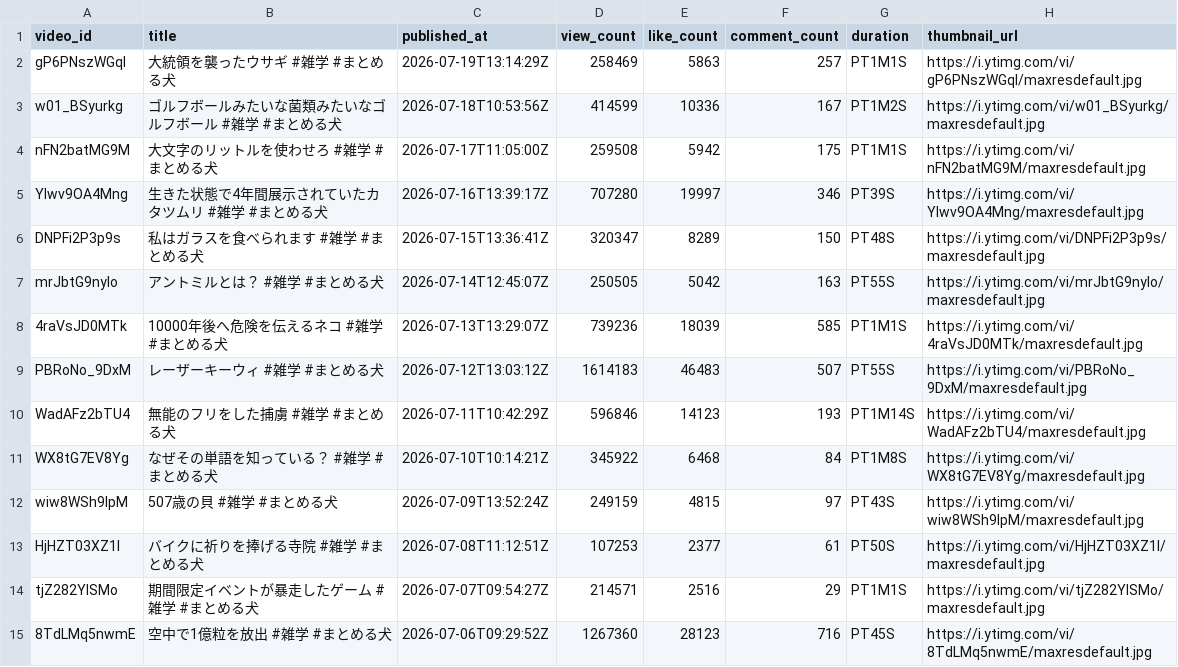
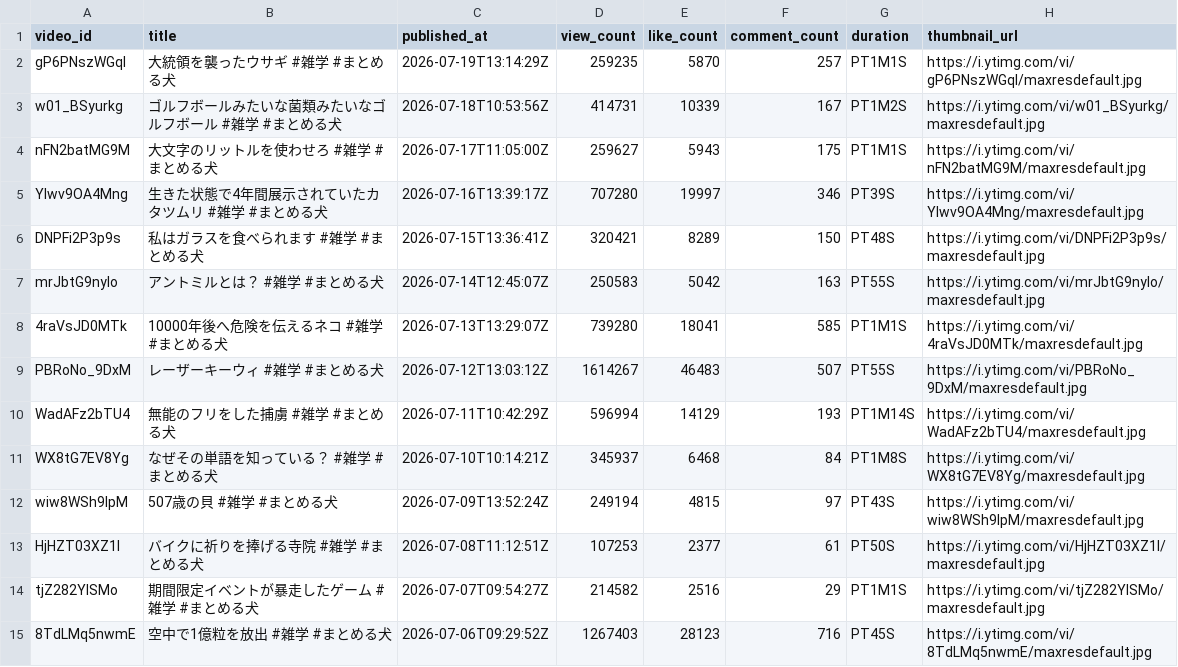
Before and after one commit to NaritaSin/ShortsAnalyzer, a CSV file: output/videos.csv, drawn as a sheet; only a part is shown; the diff covers the shown part only.

```diff
--- a/output/videos.csv
+++ b/output/videos.csv
@@ -1,15 +1,15 @@
 video_id,title,published_at,view_count,like_count,comment_count,duration,thumbnail_url
-gP6PNszWGqI,大統領を襲ったウサギ #雑学 #まとめる犬,2026-07-19T13:14:29Z,258469,5863,257,PT1M1S,https://i.ytimg.com/vi/gP6PNszWGqI/maxresdefault.jpg
-w01_BSyurkg,ゴルフボールみたいな菌類みたいなゴルフボール #雑学 #まとめる犬,2026-07-18T10:53:56Z,414599,10336,167,PT1M2S,https://i.ytimg.com/vi/w01_BSyurkg/maxresdefault.jpg
-nFN2batMG9M,大文字のリットルを使わせろ #雑学 #まとめる犬,2026-07-17T11:05:00Z,259508,5942,175,PT1M1S,https://i.ytimg.com/vi/nFN2batMG9M/maxresdefault.jpg
+gP6PNszWGqI,大統領を襲ったウサギ #雑学 #まとめる犬,2026-07-19T13:14:29Z,259235,5870,257,PT1M1S,https://i.ytimg.com/vi/gP6PNszWGqI/maxresdefault.jpg
+w01_BSyurkg,ゴルフボールみたいな菌類みたいなゴルフボール #雑学 #まとめる犬,2026-07-18T10:53:56Z,414731,10339,167,PT1M2S,https://i.ytimg.com/vi/w01_BSyurkg/maxresdefault.jpg
+nFN2batMG9M,大文字のリットルを使わせろ #雑学 #まとめる犬,2026-07-17T11:05:00Z,259627,5943,175,PT1M1S,https://i.ytimg.com/vi/nFN2batMG9M/maxresdefault.jpg
 YIwv9OA4Mng,生きた状態で4年間展示されていたカタツムリ #雑学 #まとめる犬,2026-07-16T13:39:17Z,707280,19997,346,PT39S,https://i.ytimg.com/vi/YIwv9OA4Mng/maxresdefault.jpg
-DNPFi2P3p9s,私はガラスを食べられます #雑学 #まとめる犬,2026-07-15T13:36:41Z,320347,8289,150,PT48S,https://i.ytimg.com/vi/DNPFi2P3p9s/maxresdefault.jpg
-mrJbtG9nylo,アントミルとは？ #雑学 #まとめる犬,2026-07-14T12:45:07Z,250505,5042,163,PT55S,https://i.ytimg.com/vi/mrJbtG9nylo/maxresdefault.jpg
-4raVsJD0MTk,10000年後へ危険を伝えるネコ #雑学 #まとめる犬,2026-07-13T13:29:07Z,739236,18039,585,PT1M1S,https://i.ytimg.com/vi/4raVsJD0MTk/maxresdefault.jpg
-PBRoNo_9DxM,レーザーキーウィ #雑学 #まとめる犬,2026-07-12T13:03:12Z,1614183,46483,507,PT55S,https://i.ytimg.com/vi/PBRoNo_9DxM/maxresdefault.jpg
-WadAFz2bTU4,無能のフリをした捕虜 #雑学 #まとめる犬,2026-07-11T10:42:29Z,596846,14123,193,PT1M14S,https://i.ytimg.com/vi/WadAFz2bTU4/maxresdefault.jpg
-WX8tG7EV8Yg,なぜその単語を知っている？ #雑学 #まとめる犬,2026-07-10T10:14:21Z,345922,6468,84,PT1M8S,https://i.ytimg.com/vi/WX8tG7EV8Yg/maxresdefault.jpg
-wiw8WSh9lpM,507歳の貝 #雑学 #まとめる犬,2026-07-09T13:52:24Z,249159,4815,97,PT43S,https://i.ytimg.com/vi/wiw8WSh9lpM/maxresdefault.jpg
+DNPFi2P3p9s,私はガラスを食べられます #雑学 #まとめる犬,2026-07-15T13:36:41Z,320421,8289,150,PT48S,https://i.ytimg.com/vi/DNPFi2P3p9s/maxresdefault.jpg
+mrJbtG9nylo,アントミルとは？ #雑学 #まとめる犬,2026-07-14T12:45:07Z,250583,5042,163,PT55S,https://i.ytimg.com/vi/mrJbtG9nylo/maxresdefault.jpg
+4raVsJD0MTk,10000年後へ危険を伝えるネコ #雑学 #まとめる犬,2026-07-13T13:29:07Z,739280,18041,585,PT1M1S,https://i.ytimg.com/vi/4raVsJD0MTk/maxresdefault.jpg
+PBRoNo_9DxM,レーザーキーウィ #雑学 #まとめる犬,2026-07-12T13:03:12Z,1614267,46483,507,PT55S,https://i.ytimg.com/vi/PBRoNo_9DxM/maxresdefault.jpg
+WadAFz2bTU4,無能のフリをした捕虜 #雑学 #まとめる犬,2026-07-11T10:42:29Z,596994,14129,193,PT1M14S,https://i.ytimg.com/vi/WadAFz2bTU4/maxresdefault.jpg
+WX8tG7EV8Yg,なぜその単語を知っている？ #雑学 #まとめる犬,2026-07-10T10:14:21Z,345937,6468,84,PT1M8S,https://i.ytimg.com/vi/WX8tG7EV8Yg/maxresdefault.jpg
+wiw8WSh9lpM,507歳の貝 #雑学 #まとめる犬,2026-07-09T13:52:24Z,249194,4815,97,PT43S,https://i.ytimg.com/vi/wiw8WSh9lpM/maxresdefault.jpg
 HjHZT03XZ1I,バイクに祈りを捧げる寺院 #雑学 #まとめる犬,2026-07-08T11:12:51Z,107253,2377,61,PT50S,https://i.ytimg.com/vi/HjHZT03XZ1I/maxresdefault.jpg
-tjZ282YISMo,期間限定イベントが暴走したゲーム #雑学 #まとめる犬,2026-07-07T09:54:27Z,214571,2516,29,PT1M1S,https://i.ytimg.com/vi/tjZ282YISMo/maxresdefault.jpg
-8TdLMq5nwmE,空中で1億粒を放出 #雑学 #まとめる犬,2026-07-06T09:29:52Z,1267360,28123,716,PT45S,https://i.ytimg.com/vi/8TdLMq5nwmE/maxresdefault.jpg
+tjZ282YISMo,期間限定イベントが暴走したゲーム #雑学 #まとめる犬,2026-07-07T09:54:27Z,214582,2516,29,PT1M1S,https://i.ytimg.com/vi/tjZ282YISMo/maxresdefault.jpg
+8TdLMq5nwmE,空中で1億粒を放出 #雑学 #まとめる犬,2026-07-06T09:29:52Z,1267403,28123,716,PT45S,https://i.ytimg.com/vi/8TdLMq5nwmE/maxresdefault.jpg
```
Also changed, not shown: 36 edited cells elsewhere in this file, 11 other files.
